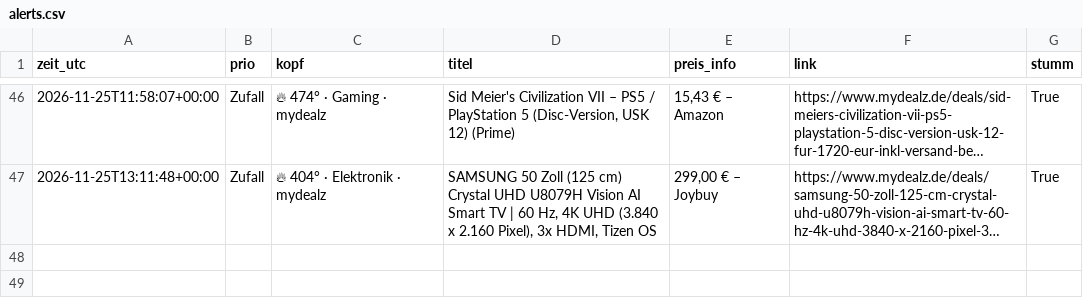
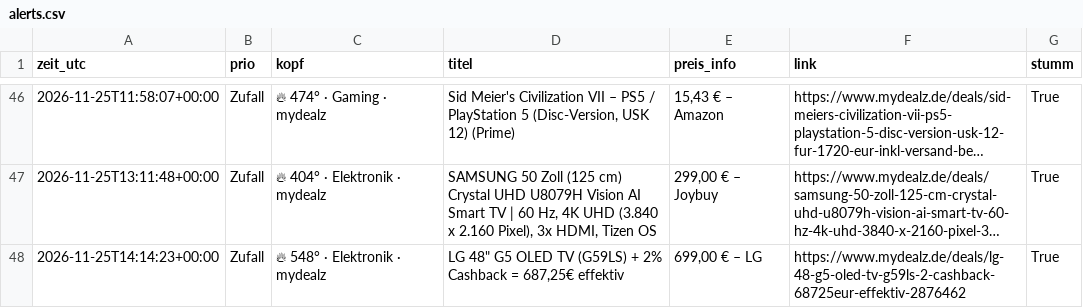
Before and after one commit to duchidachi/black-week-deal-bot, a CSV file: alerts.csv, drawn as a sheet; only a part is shown, gaps mark what is left out; long unchanged cells end in …; the diff names each change by its address in the sheet, - before the commit and + after, or states it on an @@ line.

```diff
--- a/alerts.csv
+++ b/alerts.csv
+row 48: 2026-11-25T14:14:23+00:00 | Zufall | 🔥 548° · Elektronik · mydealz | LG 48" G5 OLED TV (G59LS) + 2% Cashback = 687,25€ effektiv | 699,00 € – LG | https://www.mydealz.de/deals/lg-48-g5-oled-tv-g59ls-2-cashback-68725eur-effektiv-2876462 | True
```
Also changed, not shown: prices.csv, 1 other file.
